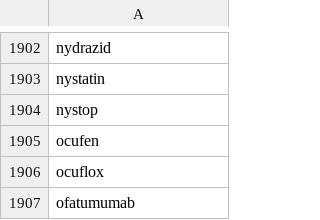
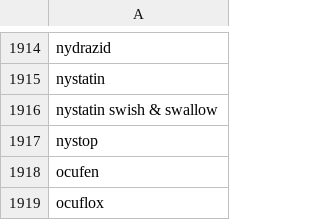
Before and after one commit to vishnuravi/SwiftUI-Medication-Autocomplete, a CSV file: Medication-Autocomplete/Medication-Autocomplete/medications.csv, drawn as a sheet; only a part is shown, gaps mark what is left out; the shorter side is filled out with more unchanged rows; the diff covers the shown part only.

```diff
--- a/Medication-Autocomplete/Medication-Autocomplete/medications.csv
+++ b/Medication-Autocomplete/Medication-Autocomplete/medications.csv
@@ -1903,2 +1915,3 @@ nydrazid
 nystatin
+nystatin swish & swallow
 nystop
```
Also changed, not shown: 28 added rows and 3 edited cells elsewhere in this file, 1 other file.
